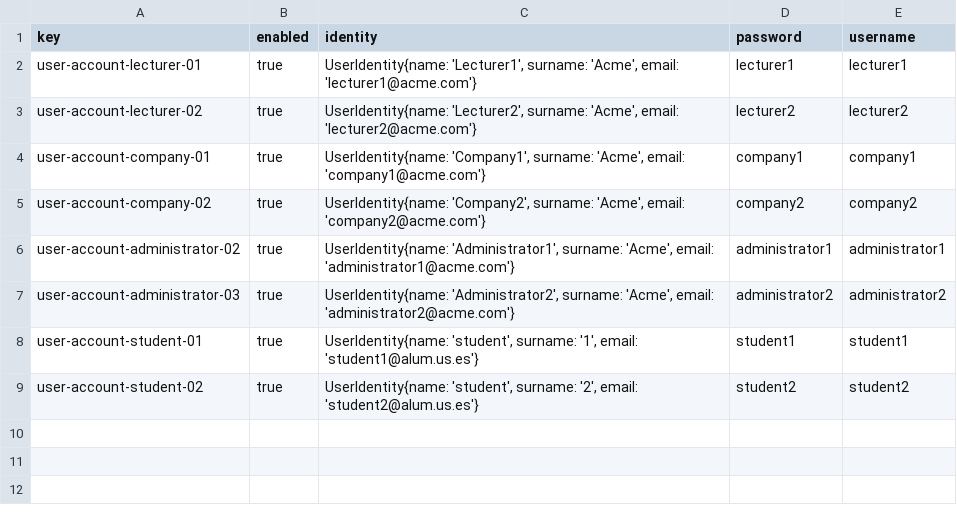
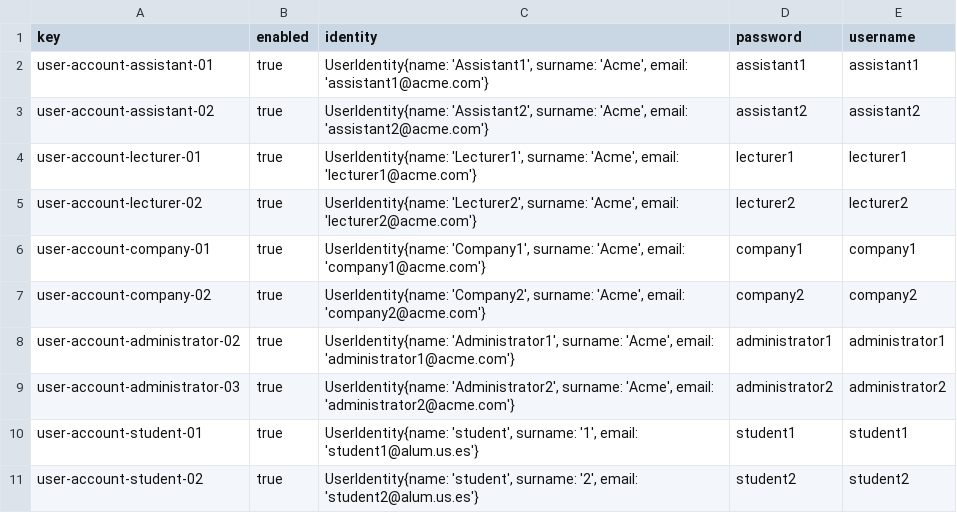
Before and after one commit to rafgargal/Acme-L3-D01, a CSV file: src/main/webapp/WEB-INF/resources/sample-data/user-account.csv, drawn as a sheet.

Commit message:
fix: commit user-account

```diff
--- a/src/main/webapp/WEB-INF/resources/sample-data/user-account.csv
+++ b/src/main/webapp/WEB-INF/resources/sample-data/user-account.csv
@@ -1,2 +1,4 @@
 key,enabled,identity,password,username
+user-account-assistant-01,true,"UserIdentity{name: 'Assistant1', surname: 'Acme', email: 'assistant1@acme.com'}",assistant1,assistant1
+user-account-assistant-02,true,"UserIdentity{name: 'Assistant2', surname: 'Acme', email: 'assistant2@acme.com'}",assistant2,assistant2
 user-account-lecturer-01,true,"UserIdentity{name: 'Lecturer1', surname: 'Acme', email: 'lecturer1@acme.com'}",lecturer1,lecturer1
```
